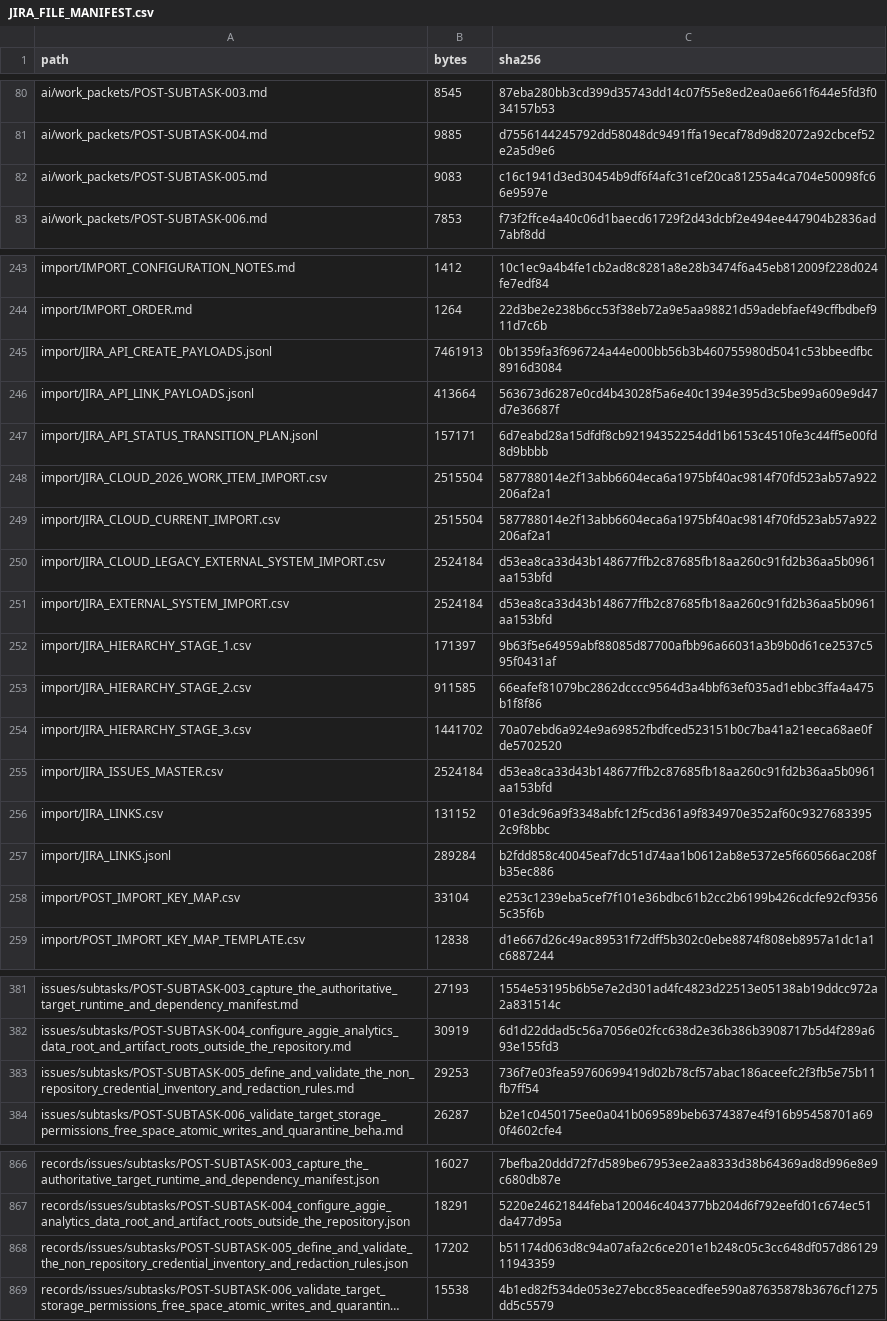
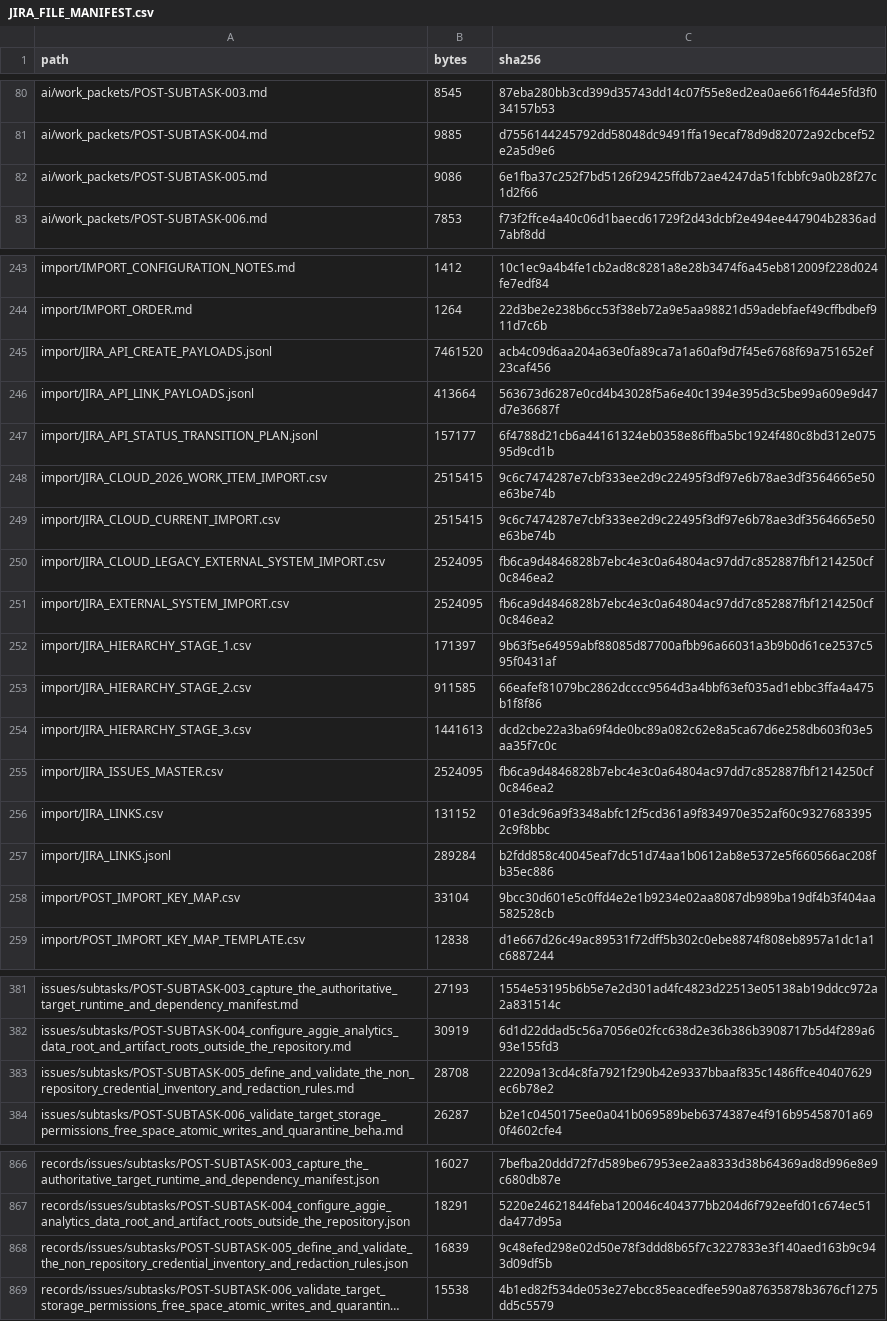
Before and after one commit to KevinSGarrett/BatteredAggieSyndrome, a CSV file: jira/validation/JIRA_FILE_MANIFEST.csv, drawn as a sheet; only a part is shown, gaps mark what is left out; long unchanged cells end in …; the diff covers the shown part only; the diff names each change by its address in the sheet, - before the commit and + after, or states it on an @@ line.

```diff
--- a/jira/validation/JIRA_FILE_MANIFEST.csv
+++ b/jira/validation/JIRA_FILE_MANIFEST.csv
-B82 (bytes): 9083
+B82 (bytes): 9086
-C82 (sha256): c16c1941d3ed30454b9df6f4afc31cef20ca81255a4ca704e50098fc66e9597e
+C82 (sha256): 6e1fba37c252f7bd5126f29425ffdb72ae4247da51fcbbfc9a0b28f27c1d2f66
-B245 (bytes): 7461913
+B245 (bytes): 7461520
-C245 (sha256): 0b1359fa3f696724a44e000bb56b3b460755980d5041c53bbeedfbc8916d3084
+C245 (sha256): acb4c09d6aa204a63e0fa89ca7a1a60af9d7f45e6768f69a751652ef23caf456
-B247 (bytes): 157171
+B247 (bytes): 157177
-C247 (sha256): 6d7eabd28a15dfdf8cb92194352254dd1b6153c4510fe3c44ff5e00fd8d9bbbb
+C247 (sha256): 6f4788d21cb6a44161324eb0358e86ffba5bc1924f480c8bd312e07595d9cd1b
-B248:B249 (bytes): 2515504
+B248:B249 (bytes): 2515415
-C248:C249 (sha256): 587788014e2f13abb6604eca6a1975bf40ac9814f70fd523ab57a922206af2a1
+C248:C249 (sha256): 9c6c7474287e7cbf333ee2d9c22495f3df97e6b78ae3df3564665e50e63be74b
-B250:B251 (bytes): 2524184
+B250:B251 (bytes): 2524095
-C250:C251 (sha256): d53ea8ca33d43b148677ffb2c87685fb18aa260c91fd2b36aa5b0961aa153bfd
+C250:C251 (sha256): fb6ca9d4846828b7ebc4e3c0a64804ac97dd7c852887fbf1214250cf0c846ea2
-B254 (bytes): 1441702
+B254 (bytes): 1441613
-C254 (sha256): 70a07ebd6a924e9a69852fbdfced523151b0c7ba41a21eeca68ae0fde5702520
+C254 (sha256): dcd2cbe22a3ba69f4de0bc89a082c62e8a5ca67d6e258db603f03e5aa35f7c0c
-B255 (bytes): 2524184
+B255 (bytes): 2524095
-C255 (sha256): d53ea8ca33d43b148677ffb2c87685fb18aa260c91fd2b36aa5b0961aa153bfd
+C255 (sha256): fb6ca9d4846828b7ebc4e3c0a64804ac97dd7c852887fbf1214250cf0c846ea2
-C258 (sha256): e253c1239eba5cef7f101e36bdbc61b2cc2b6199b426cdcfe92cf93565c35f6b
+C258 (sha256): 9bcc30d601e5c0ffd4e2e1b9234e02aa8087db989ba19df4b3f404aa582528cb
-B383 (bytes): 29253
+B383 (bytes): 28708
-C383 (sha256): 736f7e03fea59760699419d02b78cf57abac186aceefc2f3fb5e75b11fb7ff54
+C383 (sha256): 22209a13cd4c8fa7921f290b42e9337bbaaf835c1486ffce40407629ec6b78e2
-B868 (bytes): 17202
+B868 (bytes): 16839
-C868 (sha256): b51174d063d8c94a07afa2c6ce201e1b248c05c3cc648df057d8612911943359
+C868 (sha256): 9c48efed298e02d50e78f3ddd8b65f7c3227833e3f140aed163b9c943d09df5b
```
Also changed, not shown: 8 edited cells elsewhere in this file, 24 other files.
